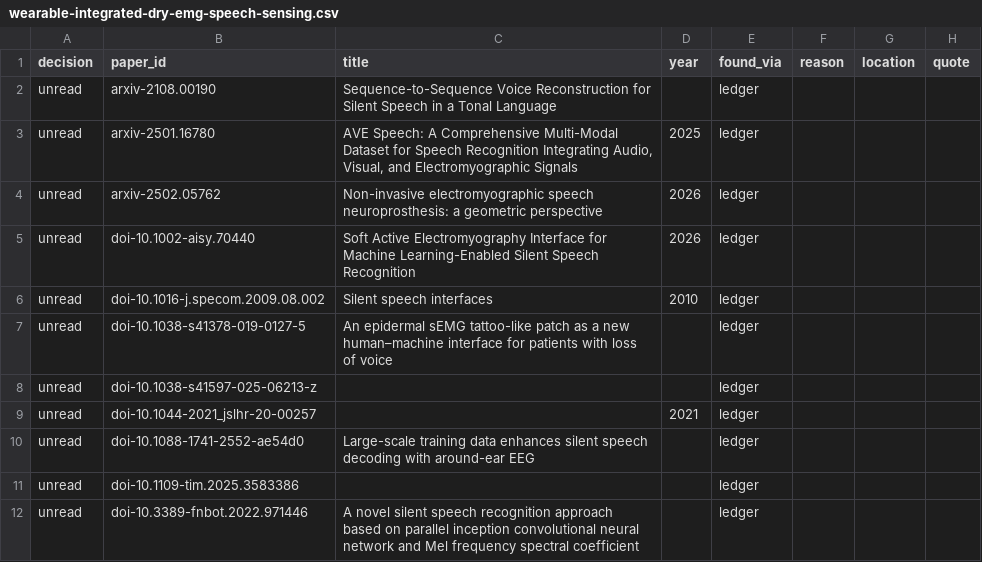
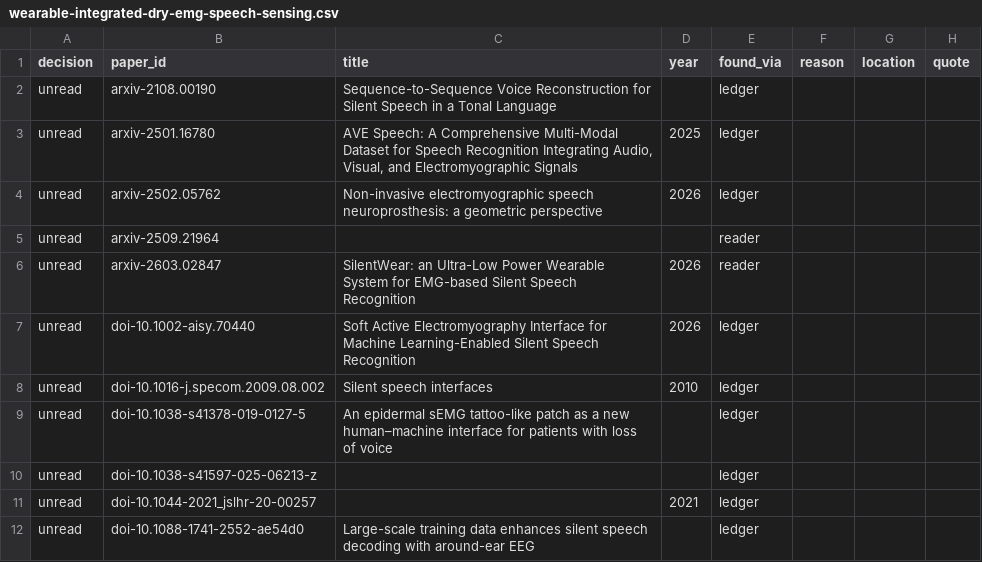
Before and after one commit to supernaiter/silent-speech-review, a CSV file: components/M05/wearable-integrated-dry-emg-speech-sensing.csv, drawn as a sheet; only a part is shown; the shorter side is filled out with more unchanged rows.

```diff
--- a/components/M05/wearable-integrated-dry-emg-speech-sensing.csv
+++ b/components/M05/wearable-integrated-dry-emg-speech-sensing.csv
@@ -4,2 +4,4 @@ unread,arxiv-2501.16780,"AVE Speech: A Comprehensive Multi-Modal Dataset for Spe
 unread,arxiv-2502.05762,Non-invasive electromyographic speech neuroprosthesis: a geometric perspective,2026,ledger,,,
+unread,arxiv-2509.21964,,,reader,,,
+unread,arxiv-2603.02847,SilentWear: an Ultra-Low Power Wearable System for EMG-based Silent Speech Recognition,2026,reader,,,
 unread,doi-10.1002-aisy.70440,Soft Active Electromyography Interface for Machine Learning-Enabled Silent Speech Recognition,2026,ledger,,,
```
Also changed, not shown: components/M12/wearable-sensor-word-test-split.csv, data/papers.csv, 25 other files.
